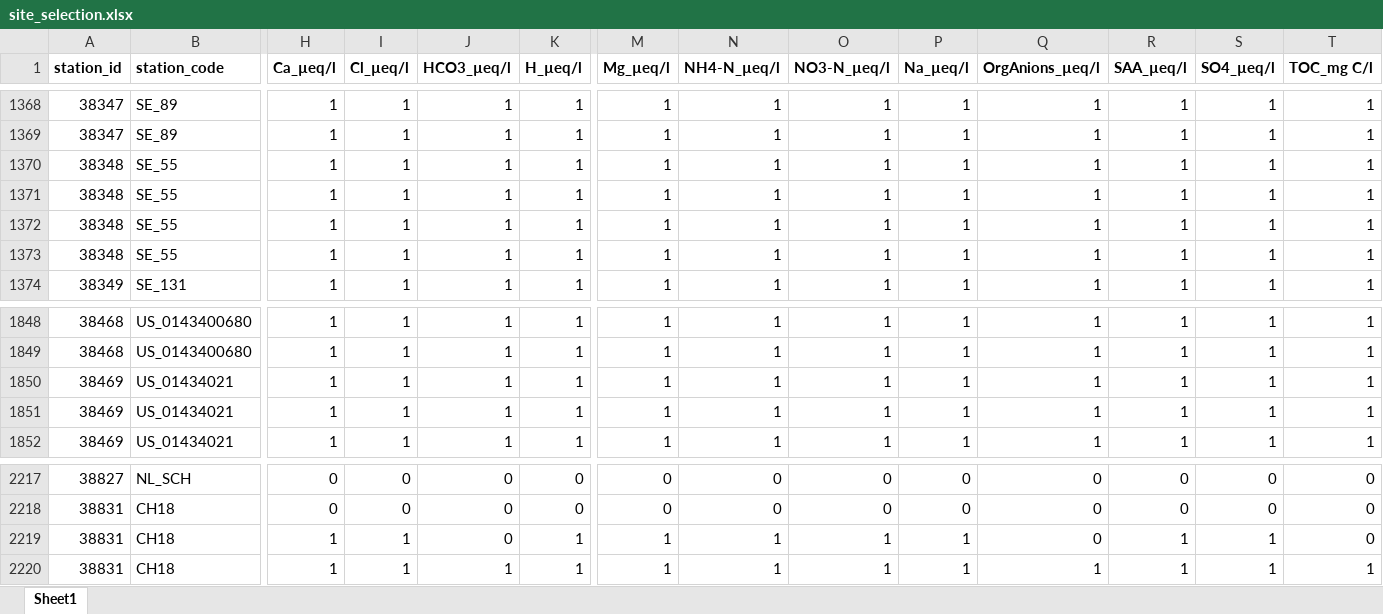
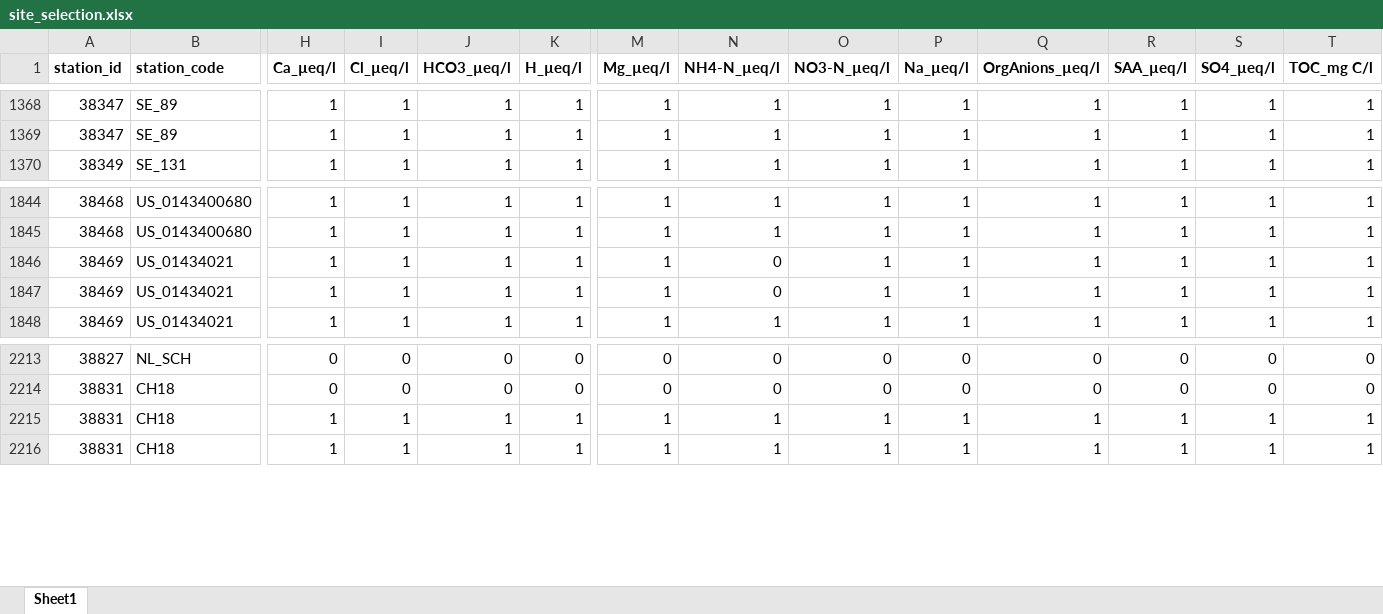
Before and after one commit to JamesSample/icpw2, an Excel workbook: thematic_report_2023/data/site_selection.xlsx, sheet Sheet1, drawn as a sheet; only a part is shown, gaps mark what is left out; values as stored, in another font and other column widths than the file's, no borders; removed rows and columns are numbered as before the commit, all else as after; rows hold the shown columns only; the diff covers the shown part only; the diff names each change by its address in the sheet, - before the commit and + after, or states it on an @@ line.

Commit message:
Re-run analysis with extra sites from IT and CH

```diff
--- a/thematic_report_2023/data/site_selection.xlsx (sheet Sheet1)
+++ b/thematic_report_2023/data/site_selection.xlsx (sheet Sheet1)
-row 1370: 38348 | SE_55 | 1 | 1 | 1 | 1 | 1 | 1 | 1 | 1 | 1 | 1 | 1 | 1
-row 1371: 38348 | SE_55 | 1 | 1 | 1 | 1 | 1 | 1 | 1 | 1 | 1 | 1 | 1 | 1
-row 1372: 38348 | SE_55 | 1 | 1 | 1 | 1 | 1 | 1 | 1 | 1 | 1 | 1 | 1 | 1
-row 1373: 38348 | SE_55 | 1 | 1 | 1 | 1 | 1 | 1 | 1 | 1 | 1 | 1 | 1 | 1
-N1846:N1847 (NH4-N_µeq/l): 1
+N1846:N1847 (NH4-N_µeq/l): 0
-J2215 (HCO3_µeq/l): 0
+J2215 (HCO3_µeq/l): 1
-Q2215 (OrgAnions_µeq/l): 0
+Q2215 (OrgAnions_µeq/l): 1
-T2215 (TOC_mg C/l): 0
+T2215 (TOC_mg C/l): 1
```
Also changed, not shown: 69 edited cells elsewhere in this sheet, 16 other files.
